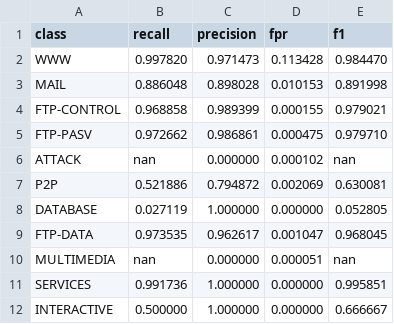
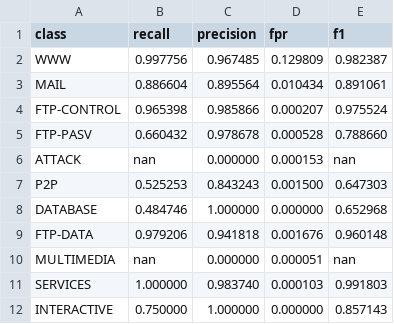
Before and after one commit to yoyoMael/work_report, a CSV file: Results/raw_f/lgb_raw_f_2.csv, drawn as a sheet.

```diff
--- a/Results/raw_f/lgb_raw_f_2.csv
+++ b/Results/raw_f/lgb_raw_f_2.csv
@@ -1,12 +1,12 @@
 class,recall,precision,fpr,f1
-WWW,0.997820,0.971473,0.113428,0.984470
-MAIL,0.886048,0.898028,0.010153,0.891998
-FTP-CONTROL,0.968858,0.989399,0.000155,0.979021
-FTP-PASV,0.972662,0.986861,0.000475,0.979710
-ATTACK,nan,0.000000,0.000102,nan
-P2P,0.521886,0.794872,0.002069,0.630081
-DATABASE,0.027119,1.000000,0.000000,0.052805
-FTP-DATA,0.973535,0.962617,0.001047,0.968045
+WWW,0.997756,0.967485,0.129809,0.982387
+MAIL,0.886604,0.895564,0.010434,0.891061
+FTP-CONTROL,0.965398,0.985866,0.000207,0.975524
+FTP-PASV,0.660432,0.978678,0.000528,0.788660
+ATTACK,nan,0.000000,0.000153,nan
+P2P,0.525253,0.843243,0.001500,0.647303
+DATABASE,0.484746,1.000000,0.000000,0.652968
+FTP-DATA,0.979206,0.941818,0.001676,0.960148
 MULTIMEDIA,nan,0.000000,0.000051,nan
-SERVICES,0.991736,1.000000,0.000000,0.995851
-INTERACTIVE,0.500000,1.000000,0.000000,0.666667
+SERVICES,1.000000,0.983740,0.000103,0.991803
+INTERACTIVE,0.750000,1.000000,0.000000,0.857143
```
Also changed, not shown: Results/raw_f/lgb_raw_f_1.csv, Results/raw_f/recall_comp.csv, 47 other files.
